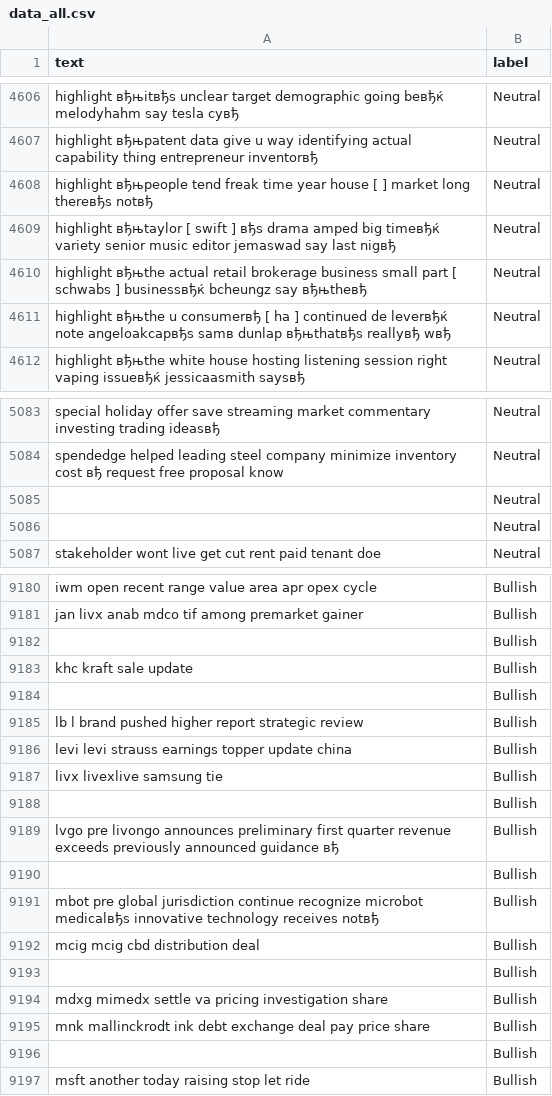
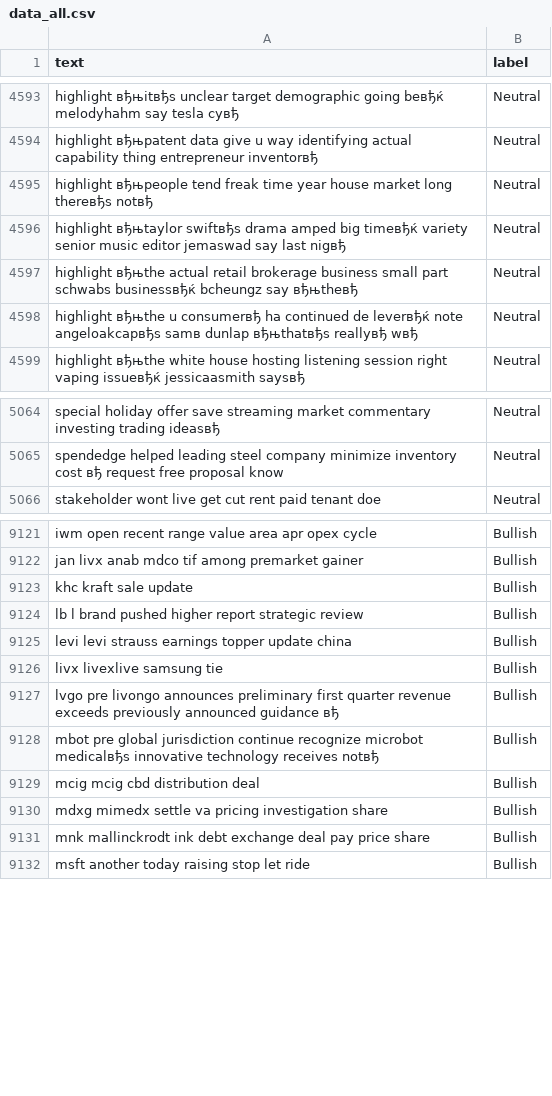
Before and after one commit to DenisKabanov/natural_language_processing, a CSV file: 2) Bayes classifiers/data/data_all.csv, drawn as a sheet; only a part is shown, gaps mark what is left out; the diff covers the shown part only.

```diff
--- a/2) Bayes classifiers/data/data_all.csv
+++ b/2) Bayes classifiers/data/data_all.csv
@@ -4607,6 +4594,6 @@ highlight вђњitвђs unclear target demographic going beвђќ melodyhahm say
 highlight вђњpatent data give u way identifying actual capability thing entrepreneur inventorвђ;Neutral
-highlight вђњpeople tend freak time year house [ ] market long thereвђs notвђ;Neutral
-highlight вђњtaylor [ swift ] вђs drama amped big timeвђќ variety senior music editor jemaswad say last nigвђ;Neutral
-highlight вђњthe actual retail brokerage business small part [ schwabs ] businessвђќ bcheungz say вђњtheвђ;Neutral
-highlight вђњthe u consumerвђ [ ha ] continued de leverвђќ note angeloakcapвђs samв dunlap вђњthatвђs reallyвђ wвђ;Neutral
+highlight вђњpeople tend freak time year house market long thereвђs notвђ;Neutral
+highlight вђњtaylor swiftвђs drama amped big timeвђќ variety senior music editor jemaswad say last nigвђ;Neutral
+highlight вђњthe actual retail brokerage business small part schwabs businessвђќ bcheungz say вђњtheвђ;Neutral
+highlight вђњthe u consumerвђ ha continued de leverвђќ note angeloakcapвђs samв dunlap вђњthatвђs reallyвђ wвђ;Neutral
 highlight вђњthe white house hosting listening session right vaping issueвђќ jessicaasmith saysвђ;Neutral
@@ -5084,4 +5065,2 @@ special holiday offer save streaming market commentary investing trading ideasв
 spendedge helped leading steel company minimize inventory cost вђ request free proposal know;Neutral
-;Neutral
-;Neutral
 stakeholder wont live get cut rent paid tenant doe;Neutral
@@ -9181,5 +9122,3 @@ iwm open recent range value area apr opex cycle;Bullish
 jan livx anab mdco tif among premarket gainer;Bullish
-;Bullish
 khc kraft sale update;Bullish
-;Bullish
 lb l brand pushed higher report strategic review;Bullish
@@ -9187,11 +9126,7 @@ levi levi strauss earnings topper update china;Bullish
 livx livexlive samsung tie;Bullish
-;Bullish
 lvgo pre livongo announces preliminary first quarter revenue exceeds previously announced guidance вђ;Bullish
-;Bullish
 mbot pre global jurisdiction continue recognize microbot medicalвђs innovative technology receives notвђ;Bullish
 mcig mcig cbd distribution deal;Bullish
-;Bullish
 mdxg mimedx settle va pricing investigation share;Bullish
 mnk mallinckrodt ink debt exchange deal pay price share;Bullish
-;Bullish
 msft another today raising stop let ride;Bullish
```
Also changed, not shown: 84 removed rows and 9 edited cells elsewhere in this file, 2) Bayes classifiers/data/data_punctuation.csv, 2) Bayes classifiers/data/data_stop_words.csv, 2 other files.
